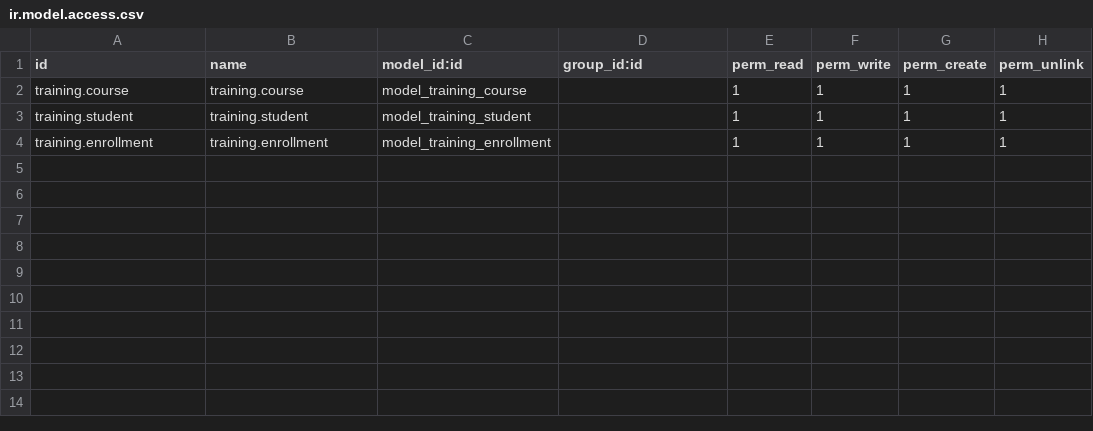
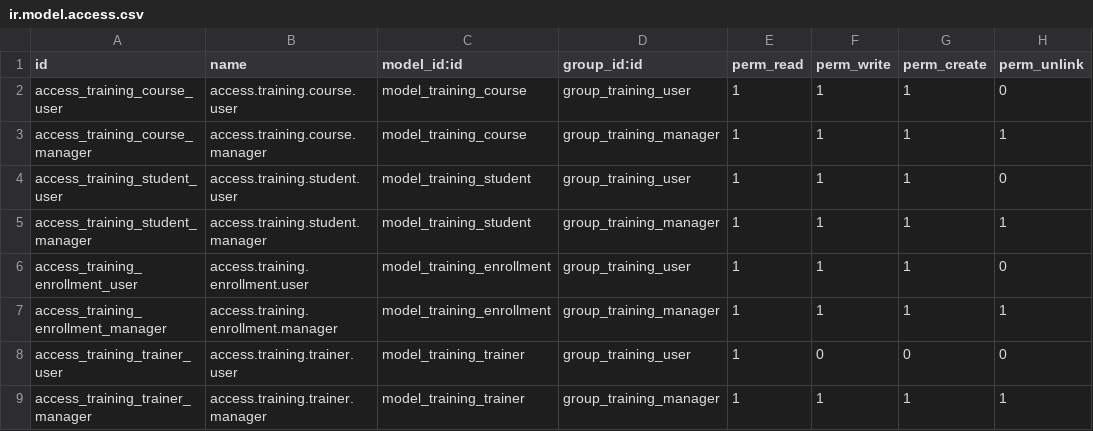
Before and after one commit to mdnaim346/Online-Training-Academy, a CSV file: security/ir.model.access.csv, drawn as a sheet.

Commit message:
new models for trainer and security added and corresponding views

```diff
--- a/security/ir.model.access.csv
+++ b/security/ir.model.access.csv
@@ -1,4 +1,9 @@
 id,name,model_id:id,group_id:id,perm_read,perm_write,perm_create,perm_unlink
-training.course,training.course,model_training_course,,1,1,1,1
-training.student,training.student,model_training_student,,1,1,1,1
-training.enrollment,training.enrollment,model_training_enrollment,,1,1,1,1
+access_training_course_user,access.training.course.user,model_training_course,group_training_user,1,1,1,0
+access_training_course_manager,access.training.course.manager,model_training_course,group_training_manager,1,1,1,1
+access_training_student_user,access.training.student.user,model_training_student,group_training_user,1,1,1,0
+access_training_student_manager,access.training.student.manager,model_training_student,group_training_manager,1,1,1,1
+access_training_enrollment_user,access.training.enrollment.user,model_training_enrollment,group_training_user,1,1,1,0
+access_training_enrollment_manager,access.training.enrollment.manager,model_training_enrollment,group_training_manager,1,1,1,1
+access_training_trainer_user,access.training.trainer.user,model_training_trainer,group_training_user,1,0,0,0
+access_training_trainer_manager,access.training.trainer.manager,model_training_trainer,group_training_manager,1,1,1,1
```
Also changed, not shown: 8 other files.
